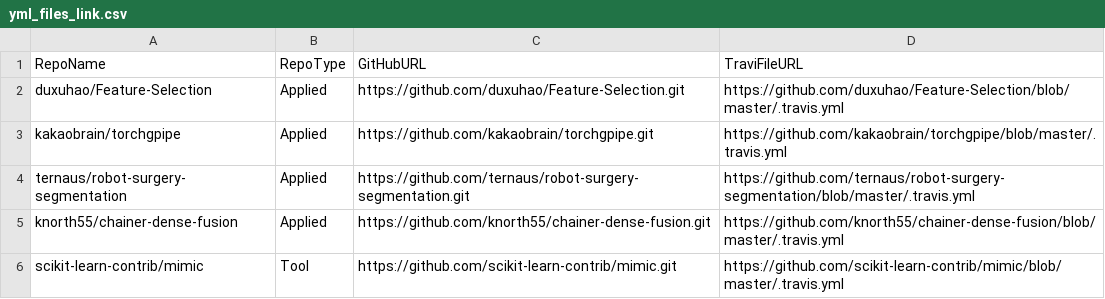
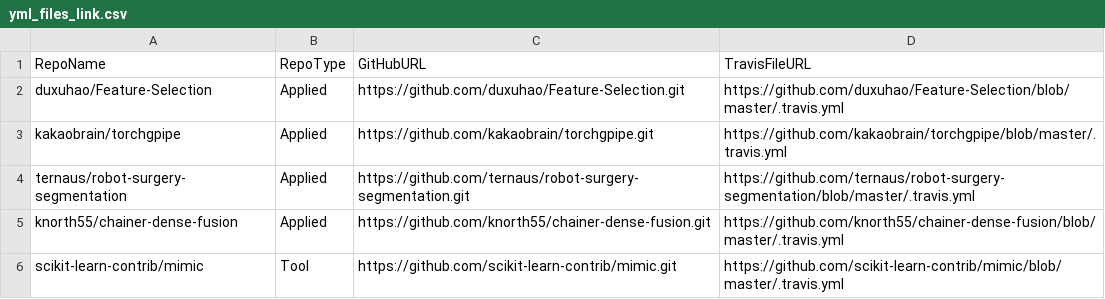
Before and after one commit to mrsumitbd/variability-ci-cd-ml, a CSV file: yml_files_link.csv, drawn as a sheet; only a part is shown.

Commit message:
fixing typo in csv column name

```diff
--- a/yml_files_link.csv
+++ b/yml_files_link.csv
@@ -1,2 +1,2 @@
-RepoName,RepoType,GitHubURL,TraviFileURL
+RepoName,RepoType,GitHubURL,TravisFileURL
 duxuhao/Feature-Selection,Applied,https://github.com/duxuhao/Feature-Selection.git,https://github.com/duxuhao/Feature-Selection/blob/master/.travis.yml
```
